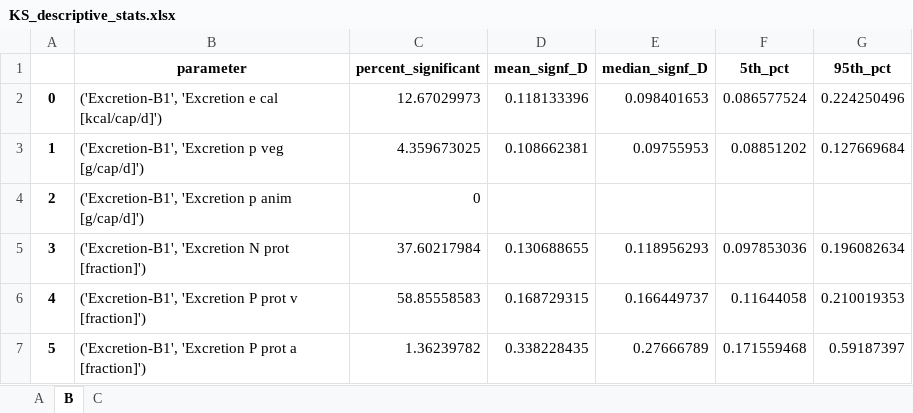
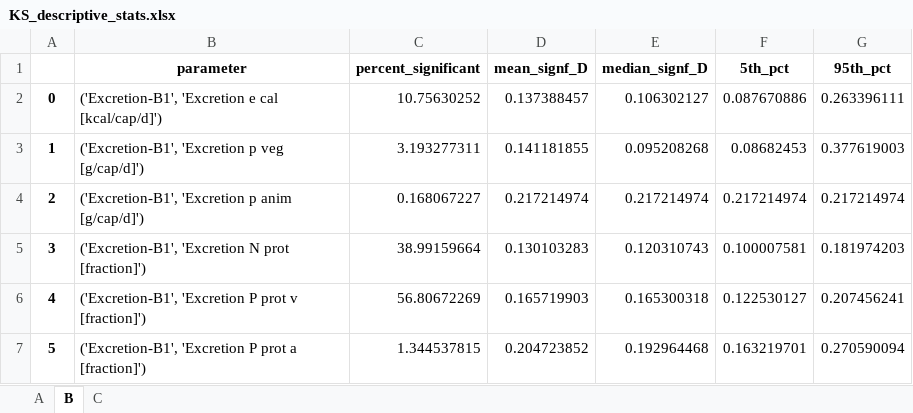
Before and after one commit to QSD-Group/DMsan, an Excel workbook: dmsan/bwaise/results/sensitivity/KS_descriptive_stats.xlsx, sheet B, drawn as a sheet; only a part is shown; values as stored, in another font and other column widths than the file's, no borders; the diff covers the shown part only; the diff names each change by its address in the sheet, - before the commit and + after, or states it on an @@ line.

```diff
--- a/dmsan/bwaise/results/sensitivity/KS_descriptive_stats.xlsx (sheet B)
+++ b/dmsan/bwaise/results/sensitivity/KS_descriptive_stats.xlsx (sheet B)
-C2 (percent_significant): 12.67029973
+C2 (percent_significant): 10.75630252
-D2 (mean_signf_D): 0.118133396
+D2 (mean_signf_D): 0.137388457
-E2 (median_signf_D): 0.098401653
+E2 (median_signf_D): 0.106302127
-F2 (5th_pct): 0.086577524
+F2 (5th_pct): 0.087670886
-G2 (95th_pct): 0.224250496
+G2 (95th_pct): 0.263396111
-C3 (percent_significant): 4.359673025
+C3 (percent_significant): 3.193277311
-D3 (mean_signf_D): 0.108662381
+D3 (mean_signf_D): 0.141181855
-E3 (median_signf_D): 0.09755953
+E3 (median_signf_D): 0.095208268
-F3 (5th_pct): 0.08851202
+F3 (5th_pct): 0.08682453
-G3 (95th_pct): 0.127669684
+G3 (95th_pct): 0.377619003
-C4 (percent_significant): 0
+C4 (percent_significant): 0.168067227
-D4 (mean_signf_D): (empty)
+D4 (mean_signf_D): 0.217214974
-E4 (median_signf_D): (empty)
+E4 (median_signf_D): 0.217214974
-F4 (5th_pct): (empty)
+F4 (5th_pct): 0.217214974
-G4 (95th_pct): (empty)
+G4 (95th_pct): 0.217214974
-C5 (percent_significant): 37.60217984
+C5 (percent_significant): 38.99159664
-D5 (mean_signf_D): 0.130688655
+D5 (mean_signf_D): 0.130103283
-E5 (median_signf_D): 0.118956293
+E5 (median_signf_D): 0.120310743
-F5 (5th_pct): 0.097853036
+F5 (5th_pct): 0.100007581
-G5 (95th_pct): 0.196082634
+G5 (95th_pct): 0.181974203
-C6 (percent_significant): 58.85558583
+C6 (percent_significant): 56.80672269
-D6 (mean_signf_D): 0.168729315
+D6 (mean_signf_D): 0.165719903
-E6 (median_signf_D): 0.166449737
+E6 (median_signf_D): 0.165300318
-F6 (5th_pct): 0.11644058
+F6 (5th_pct): 0.122530127
-G6 (95th_pct): 0.210019353
+G6 (95th_pct): 0.207456241
-C7 (percent_significant): 1.36239782
+C7 (percent_significant): 1.344537815
-D7 (mean_signf_D): 0.338228435
+D7 (mean_signf_D): 0.204723852
-E7 (median_signf_D): 0.27666789
+E7 (median_signf_D): 0.192964468
-F7 (5th_pct): 0.171559468
+F7 (5th_pct): 0.163219701
-G7 (95th_pct): 0.59187397
+G7 (95th_pct): 0.270590094
```
Also changed, not shown: 726 edited cells elsewhere in this sheet, sheet A, sheet C, dmsan/bwaise/results/sensitivity/KS_weights_vs_topX.xlsx, 1 other file.
